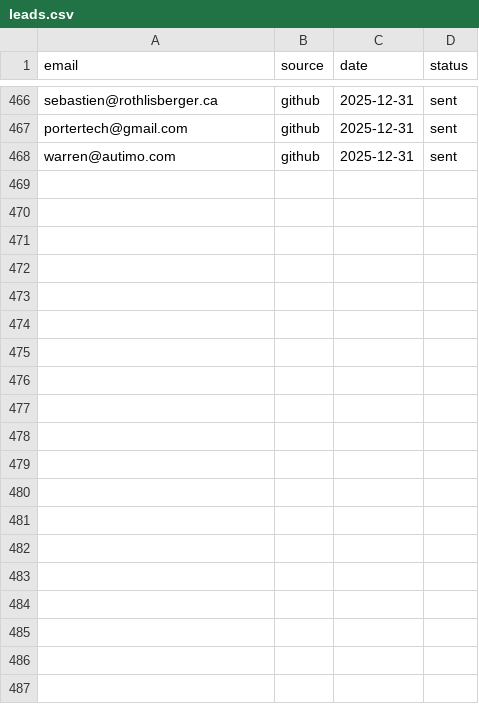
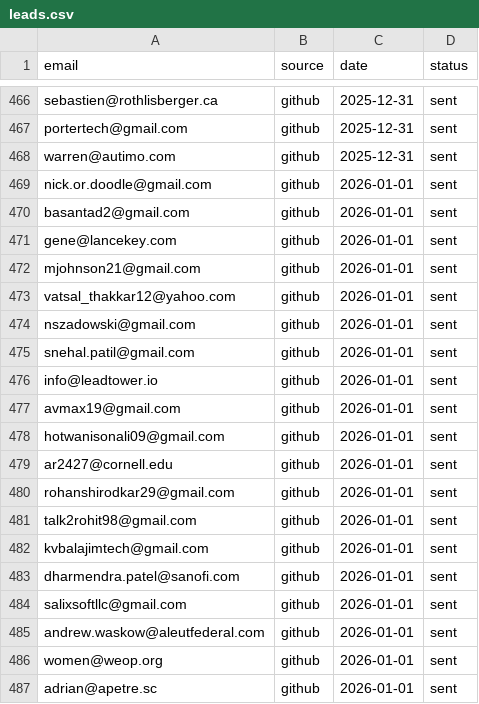
Before and after one commit to RajatDatta5315/mad-scientist-factory, a CSV file: leads.csv, drawn as a sheet; only a part is shown, gaps mark what is left out; the diff covers the shown part only; the diff names each change by its address in the sheet, - before the commit and + after, or states it on an @@ line.

Commit message:
Empire Operations Complete

```diff
--- a/leads.csv
+++ b/leads.csv
+row 469: nick.or.doodle@gmail.com | github | 2026-01-01 | sent
+row 470: basantad2@gmail.com | github | 2026-01-01 | sent
+row 471: gene@lancekey.com | github | 2026-01-01 | sent
+row 472: mjohnson21@gmail.com | github | 2026-01-01 | sent
+row 473: vatsal_thakkar12@yahoo.com | github | 2026-01-01 | sent
+row 474: nszadowski@gmail.com | github | 2026-01-01 | sent
+row 475: snehal.patil@gmail.com | github | 2026-01-01 | sent
+row 476: info@leadtower.io | github | 2026-01-01 | sent
+row 477: avmax19@gmail.com | github | 2026-01-01 | sent
+row 478: hotwanisonali09@gmail.com | github | 2026-01-01 | sent
+row 479: ar2427@cornell.edu | github | 2026-01-01 | sent
+row 480: rohanshirodkar29@gmail.com | github | 2026-01-01 | sent
+row 481: talk2rohit98@gmail.com | github | 2026-01-01 | sent
+row 482: kvbalajimtech@gmail.com | github | 2026-01-01 | sent
+row 483: dharmendra.patel@sanofi.com | github | 2026-01-01 | sent
+row 484: salixsoftllc@gmail.com | github | 2026-01-01 | sent
+row 485: andrew.waskow@aleutfederal.com | github | 2026-01-01 | sent
+row 486: women@weop.org | github | 2026-01-01 | sent
+row 487: adrian@apetre.sc | github | 2026-01-01 | sent
```
Also changed, not shown: 21 added rows elsewhere in this file.
